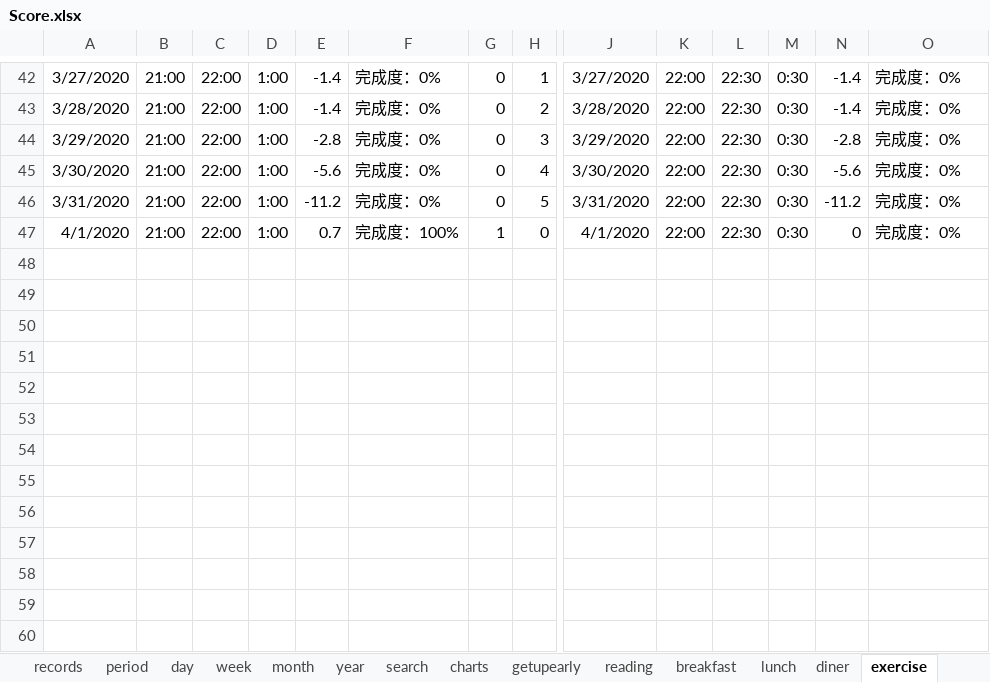
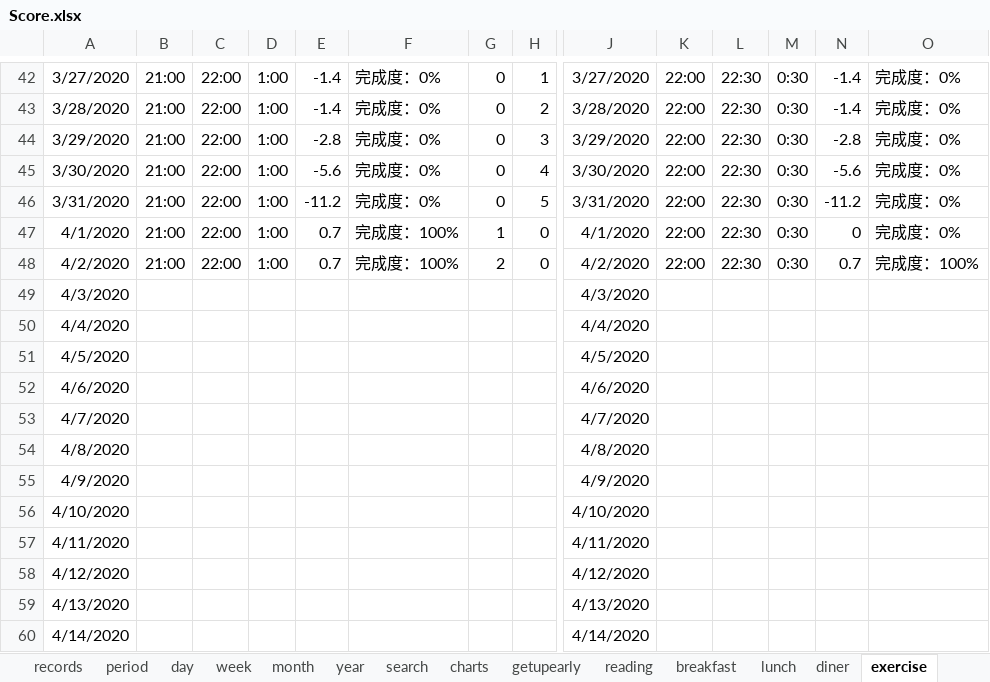
Before and after one commit to Gzhennaxia/Gzhennaxia.github.io, an Excel workbook: source/excel/Score.xlsx, sheet exercise, drawn as a sheet; only a part is shown, gaps mark what is left out; values as stored, in another font and other column widths than the file's, no borders; table styles not drawn; rows hold the shown columns only; the diff names each change by its address in the sheet, - before the commit and + after, or states it on an @@ line.

```diff
--- a/source/excel/Score.xlsx (sheet exercise)
+++ b/source/excel/Score.xlsx (sheet exercise)
+row 48: 4/2/2020 | 21:00 | 22:00 | 1:00 | 0.7 | 完成度：100% | 2 | 0 | 4/2/2020 | 22:00 | 22:30 | 0:30 | 0.7 | 完成度：100%
+row 49: 4/3/2020 |  |  |  |  |  |  |  | 4/3/2020
+row 50: 4/4/2020 |  |  |  |  |  |  |  | 4/4/2020
+row 51: 4/5/2020 |  |  |  |  |  |  |  | 4/5/2020
+row 52: 4/6/2020 |  |  |  |  |  |  |  | 4/6/2020
+row 53: 4/7/2020 |  |  |  |  |  |  |  | 4/7/2020
+row 54: 4/8/2020 |  |  |  |  |  |  |  | 4/8/2020
+row 55: 4/9/2020 |  |  |  |  |  |  |  | 4/9/2020
+row 56: 4/10/2020 |  |  |  |  |  |  |  | 4/10/2020
+row 57: 4/11/2020 |  |  |  |  |  |  |  | 4/11/2020
+row 58: 4/12/2020 |  |  |  |  |  |  |  | 4/12/2020
+row 59: 4/13/2020 |  |  |  |  |  |  |  | 4/13/2020
+row 60: 4/14/2020 |  |  |  |  |  |  |  | 4/14/2020
```
Also changed, not shown: sheet records, sheet schedule, sheet getupearly, sheet lunch, sheet period, sheet breakfast, 2 more sheets, formulas that keep their value, source/excel/ledger.xlsx.
